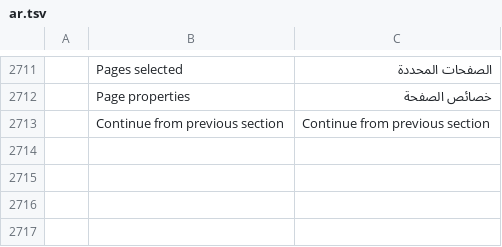
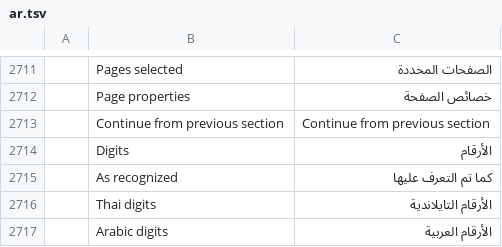
Before and after one commit to namkangwaan/DocCraftTH, a TSV file: crates/ui-egui/src/i18n/ar.tsv, drawn as a sheet; only a part is shown, gaps mark what is left out; the diff names each change by its address in the sheet, - before the commit and + after, or states it on an @@ line.

```diff
--- a/crates/ui-egui/src/i18n/ar.tsv
+++ b/crates/ui-egui/src/i18n/ar.tsv
+row 2714:  | Digits | الأرقام
+row 2715:  | As recognized | كما تم التعرف عليها
+row 2716:  | Thai digits | الأرقام التايلاندية
+row 2717:  | Arabic digits | الأرقام العربية
```
Also changed, not shown: crates/ui-egui/src/i18n/bg.tsv, crates/ui-egui/src/i18n/el.tsv, 31 other files.
